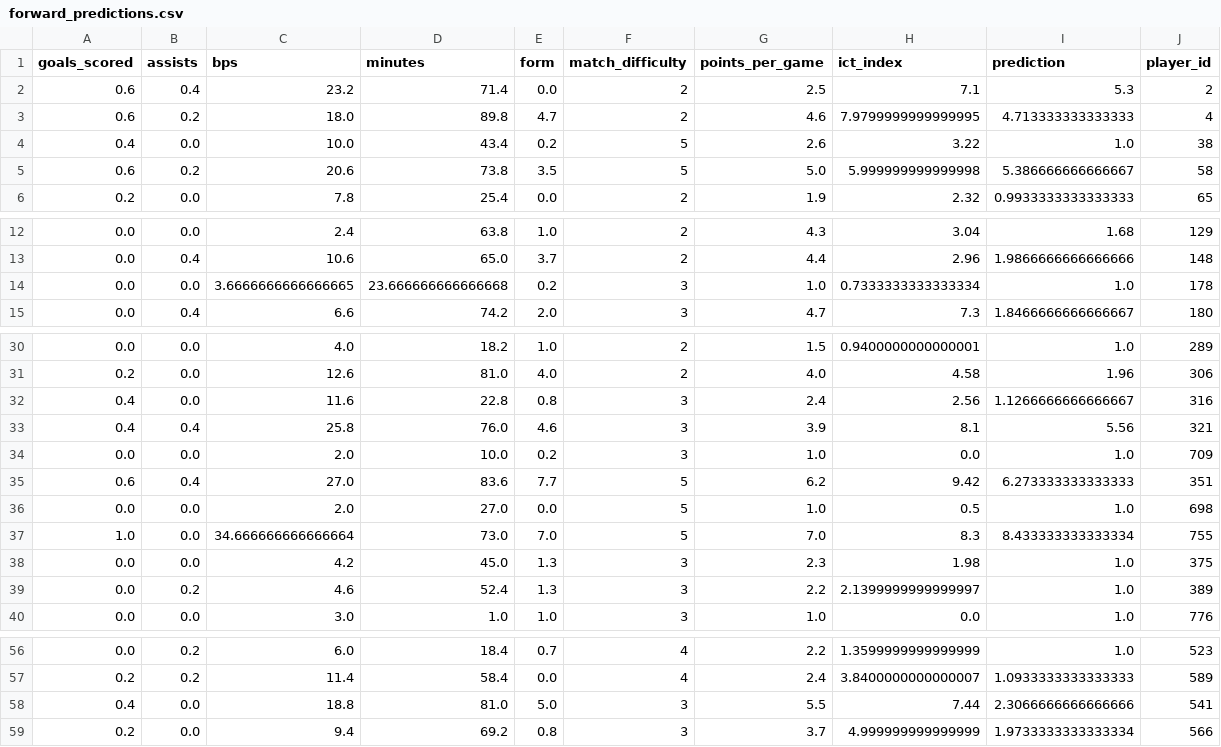
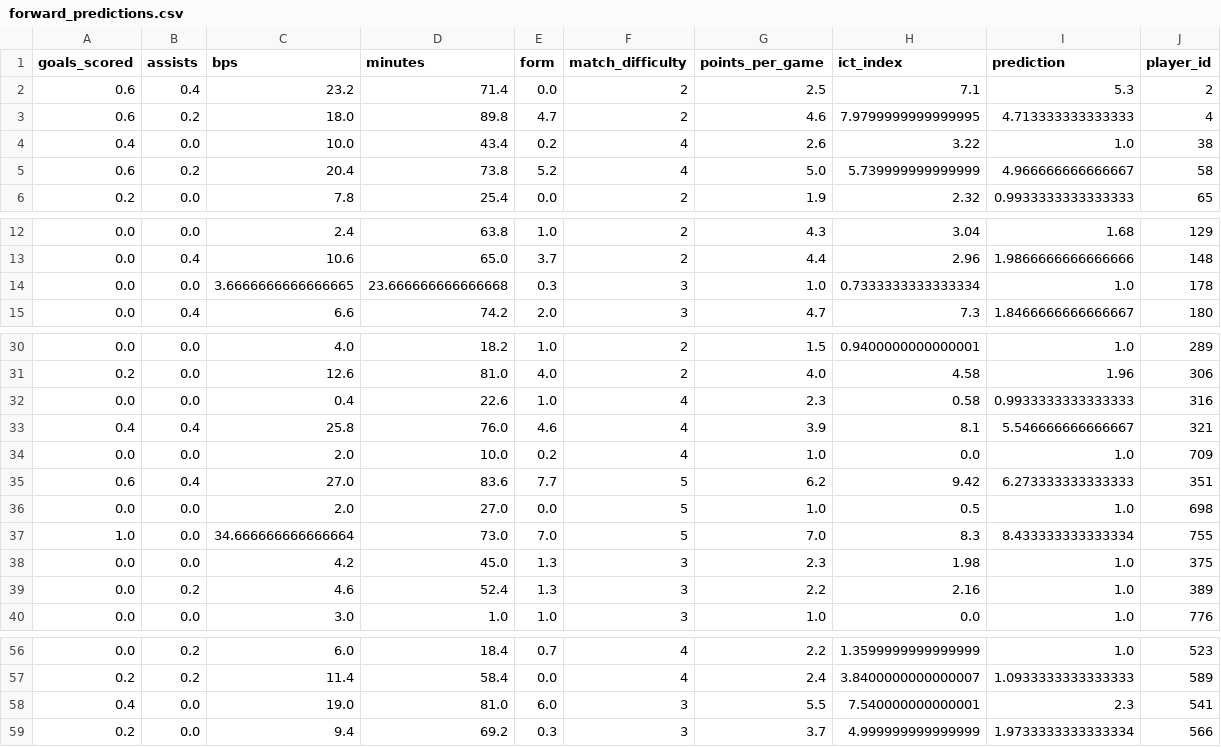
Before and after one commit to MysticAhmed/FantasyPremierLeague, a CSV file: CSV_Files/forward_predictions.csv, drawn as a sheet; only a part is shown, gaps mark what is left out.

```diff
--- a/CSV_Files/forward_predictions.csv
+++ b/CSV_Files/forward_predictions.csv
@@ -3,4 +3,4 @@ goals_scored,assists,bps,minutes,form,match_difficulty,points_per_game,ict_index
 0.6,0.2,18.0,89.8,4.7,2,4.6,7.9799999999999995,4.713333333333333,4
-0.4,0.0,10.0,43.4,0.2,5,2.6,3.22,1.0,38
-0.6,0.2,20.6,73.8,3.5,5,5.0,5.999999999999998,5.386666666666667,58
+0.4,0.0,10.0,43.4,0.2,4,2.6,3.22,1.0,38
+0.6,0.2,20.4,73.8,5.2,4,5.0,5.739999999999999,4.966666666666667,58
 0.2,0.0,7.8,25.4,0.0,2,1.9,2.32,0.9933333333333333,65
@@ -13,3 +13,3 @@ goals_scored,assists,bps,minutes,form,match_difficulty,points_per_game,ict_index
 0.0,0.4,10.6,65.0,3.7,2,4.4,2.96,1.9866666666666666,148
-0.0,0.0,3.6666666666666665,23.666666666666668,0.2,3,1.0,0.7333333333333334,1.0,178
+0.0,0.0,3.6666666666666665,23.666666666666668,0.3,3,1.0,0.7333333333333334,1.0,178
 0.0,0.4,6.6,74.2,2.0,3,4.7,7.3,1.8466666666666667,180
@@ -31,5 +31,5 @@ goals_scored,assists,bps,minutes,form,match_difficulty,points_per_game,ict_index
 0.2,0.0,12.6,81.0,4.0,2,4.0,4.58,1.96,306
-0.4,0.0,11.6,22.8,0.8,3,2.4,2.56,1.1266666666666667,316
-0.4,0.4,25.8,76.0,4.6,3,3.9,8.1,5.56,321
-0.0,0.0,2.0,10.0,0.2,3,1.0,0.0,1.0,709
+0.0,0.0,0.4,22.6,1.0,4,2.3,0.58,0.9933333333333333,316
+0.4,0.4,25.8,76.0,4.6,4,3.9,8.1,5.546666666666667,321
+0.0,0.0,2.0,10.0,0.2,4,1.0,0.0,1.0,709
 0.6,0.4,27.0,83.6,7.7,5,6.2,9.42,6.273333333333333,351
@@ -38,3 +38,3 @@ goals_scored,assists,bps,minutes,form,match_difficulty,points_per_game,ict_index
 0.0,0.0,4.2,45.0,1.3,3,2.3,1.98,1.0,375
-0.0,0.2,4.6,52.4,1.3,3,2.2,2.1399999999999997,1.0,389
+0.0,0.2,4.6,52.4,1.3,3,2.2,2.16,1.0,389
 0.0,0.0,3.0,1.0,1.0,3,1.0,0.0,1.0,776
@@ -57,3 +57,3 @@ goals_scored,assists,bps,minutes,form,match_difficulty,points_per_game,ict_index
 0.2,0.2,11.4,58.4,0.0,4,2.4,3.8400000000000007,1.0933333333333333,589
-0.4,0.0,18.8,81.0,5.0,3,5.5,7.44,2.3066666666666666,541
-0.2,0.0,9.4,69.2,0.8,3,3.7,4.999999999999999,1.9733333333333334,566
+0.4,0.0,19.0,81.0,6.0,3,5.5,7.540000000000001,2.3,541
+0.2,0.0,9.4,69.2,0.3,3,3.7,4.999999999999999,1.9733333333333334,566
```
Also changed, not shown: CSV_Files/defender_predictions.csv, CSV_Files/goalie_predictions.csv, 1 other file.
